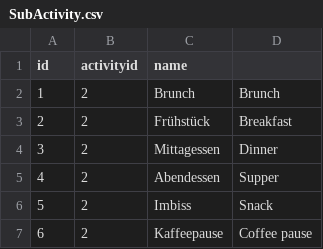
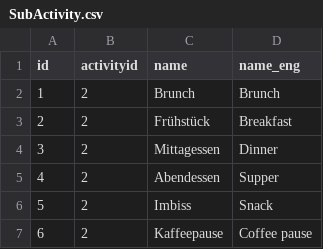
Before and after one commit to IvoGoman/Diabetes-App, a CSV file: app/src/main/assets/SubActivity.csv, drawn as a sheet; only a part is shown.

```diff
--- a/app/src/main/assets/SubActivity.csv
+++ b/app/src/main/assets/SubActivity.csv
@@ -1,2 +1,2 @@
-"id","activityid","name"
+"id","activityid","name","name_eng"
 "1","2","Brunch","Brunch"
```
Also changed, not shown: app/src/main/assets/Activity.csv, 1 other file.
